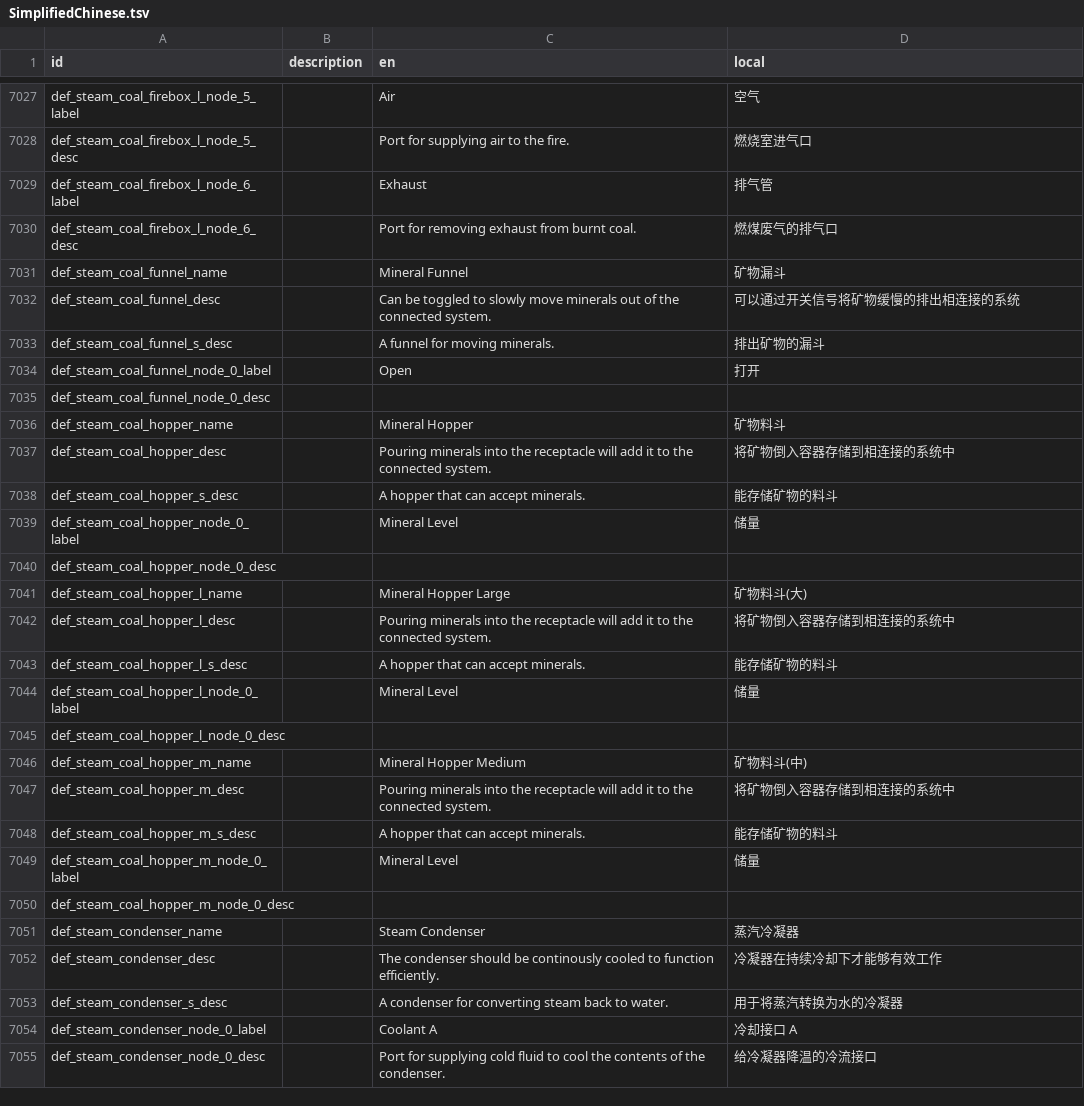
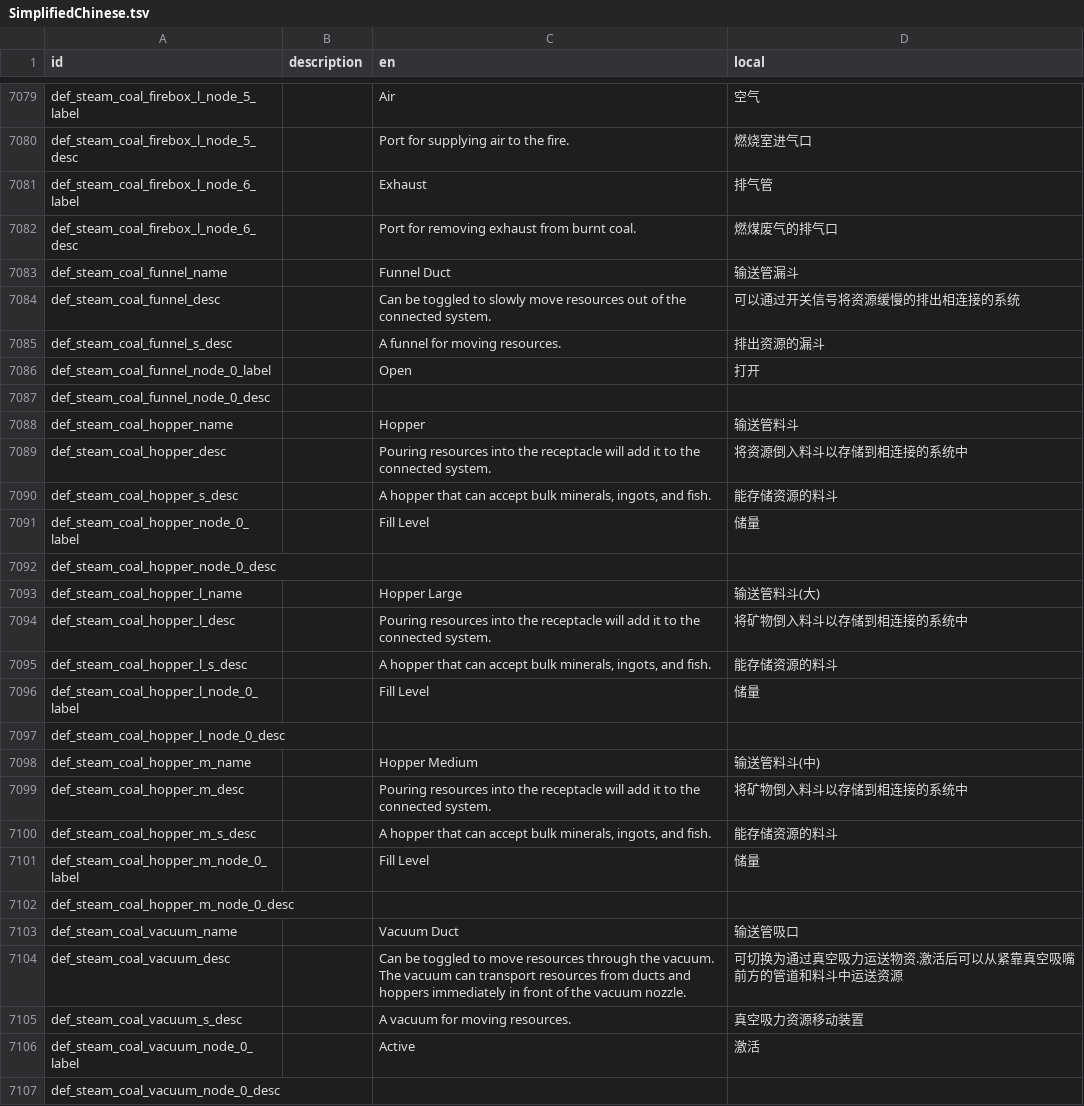
Before and after one commit to BKN46/stormworks-translate-chn, a TSV file: SimplifiedChinese.tsv, drawn as a sheet; only a part is shown, gaps mark what is left out; the shorter side is filled out with more unchanged rows; the diff covers the shown part only.

```diff
--- a/SimplifiedChinese.tsv
+++ b/SimplifiedChinese.tsv
@@ -7030,21 +7082,26 @@ def_steam_coal_firebox_l_node_6_label		Exhaust	排气管
 def_steam_coal_firebox_l_node_6_desc		Port for removing exhaust from burnt coal.	燃煤废气的排气口
-def_steam_coal_funnel_name		Mineral Funnel	矿物漏斗
-def_steam_coal_funnel_desc		Can be toggled to slowly move minerals out of the connected system.	可以通过开关信号将矿物缓慢的排出相连接的系统
-def_steam_coal_funnel_s_desc		A funnel for moving minerals.	排出矿物的漏斗
+def_steam_coal_funnel_name		Funnel Duct	输送管漏斗
+def_steam_coal_funnel_desc		Can be toggled to slowly move resources out of the connected system.	可以通过开关信号将资源缓慢的排出相连接的系统
+def_steam_coal_funnel_s_desc		A funnel for moving resources.	排出资源的漏斗
 def_steam_coal_funnel_node_0_label		Open	打开
 def_steam_coal_funnel_node_0_desc			
-def_steam_coal_hopper_name		Mineral Hopper	矿物料斗
-def_steam_coal_hopper_desc		Pouring minerals into the receptacle will add it to the connected system.	将矿物倒入容器存储到相连接的系统中
-def_steam_coal_hopper_s_desc		A hopper that can accept minerals.	能存储矿物的料斗
-def_steam_coal_hopper_node_0_label		Mineral Level	储量
+def_steam_coal_hopper_name		Hopper	输送管料斗
+def_steam_coal_hopper_desc		Pouring resources into the receptacle will add it to the connected system.	将资源倒入料斗以存储到相连接的系统中
+def_steam_coal_hopper_s_desc		A hopper that can accept bulk minerals, ingots, and fish.	能存储资源的料斗
+def_steam_coal_hopper_node_0_label		Fill Level	储量
 def_steam_coal_hopper_node_0_desc			
-def_steam_coal_hopper_l_name		Mineral Hopper Large	矿物料斗(大)
-def_steam_coal_hopper_l_desc		Pouring minerals into the receptacle will add it to the connected system.	将矿物倒入容器存储到相连接的系统中
-def_steam_coal_hopper_l_s_desc		A hopper that can accept minerals.	能存储矿物的料斗
-def_steam_coal_hopper_l_node_0_label		Mineral Level	储量
+def_steam_coal_hopper_l_name		Hopper Large	输送管料斗(大)
+def_steam_coal_hopper_l_desc		Pouring resources into the receptacle will add it to the connected system.	将矿物倒入料斗以存储到相连接的系统中
+def_steam_coal_hopper_l_s_desc		A hopper that can accept bulk minerals, ingots, and fish.	能存储资源的料斗
+def_steam_coal_hopper_l_node_0_label		Fill Level	储量
 def_steam_coal_hopper_l_node_0_desc			
-def_steam_coal_hopper_m_name		Mineral Hopper Medium	矿物料斗(中)
-def_steam_coal_hopper_m_desc		Pouring minerals into the receptacle will add it to the connected system.	将矿物倒入容器存储到相连接的系统中
-def_steam_coal_hopper_m_s_desc		A hopper that can accept minerals.	能存储矿物的料斗
-def_steam_coal_hopper_m_node_0_label		Mineral Level	储量
+def_steam_coal_hopper_m_name		Hopper Medium	输送管料斗(中)
+def_steam_coal_hopper_m_desc		Pouring resources into the receptacle will add it to the connected system.	将矿物倒入料斗以存储到相连接的系统中
+def_steam_coal_hopper_m_s_desc		A hopper that can accept bulk minerals, ingots, and fish.	能存储资源的料斗
+def_steam_coal_hopper_m_node_0_label		Fill Level	储量
 def_steam_coal_hopper_m_node_0_desc			
+def_steam_coal_vacuum_name		Vacuum Duct	输送管吸口
+def_steam_coal_vacuum_desc		Can be toggled to move resources through the vacuum. The vacuum can transport resources from ducts and hoppers immediately in front of the vacuum nozzle.	可切换为通过真空吸力运送物资.激活后可以从紧靠真空吸嘴前方的管道和料斗中运送资源
+def_steam_coal_vacuum_s_desc		A vacuum for moving resources.	真空吸力资源移动装置
+def_steam_coal_vacuum_node_0_label		Active	激活
+def_steam_coal_vacuum_node_0_desc			
```
Also changed, not shown: 54 added rows and 25 edited cells elsewhere in this file.
